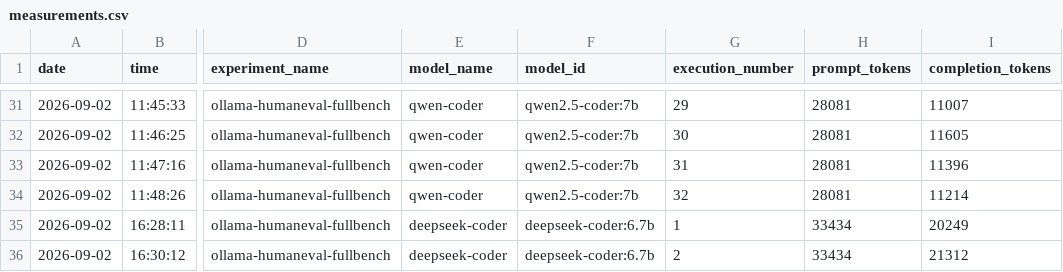
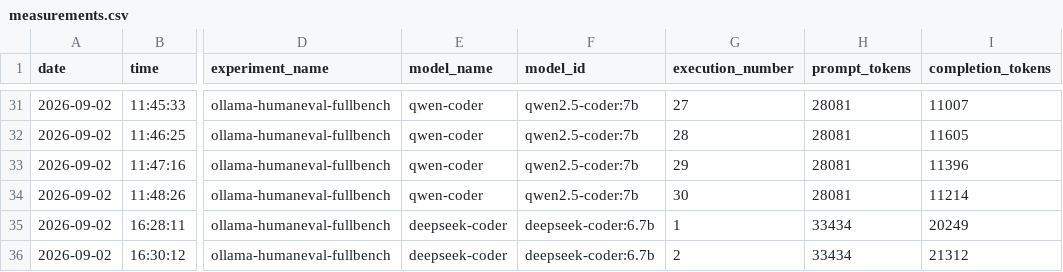
Before and after one commit to francisco-ortin/SafeLLM4SE, a CSV file: output/measurements.csv, drawn as a sheet; only a part is shown, gaps mark what is left out; the diff covers the shown part only; the diff names each change by its address in the sheet, - before the commit and + after, or states it on an @@ line.

```diff
--- a/output/measurements.csv
+++ b/output/measurements.csv
-G31 (execution_number): 29
+G31 (execution_number): 27
-G32 (execution_number): 30
+G32 (execution_number): 28
-G33 (execution_number): 31
+G33 (execution_number): 29
-G34 (execution_number): 32
+G34 (execution_number): 30
```
Also changed, not shown: 26 edited cells elsewhere in this file, 39 other files.
